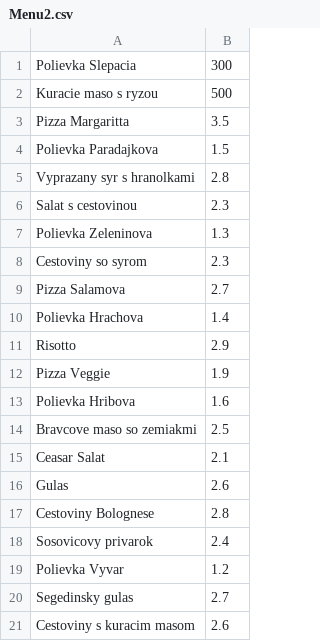
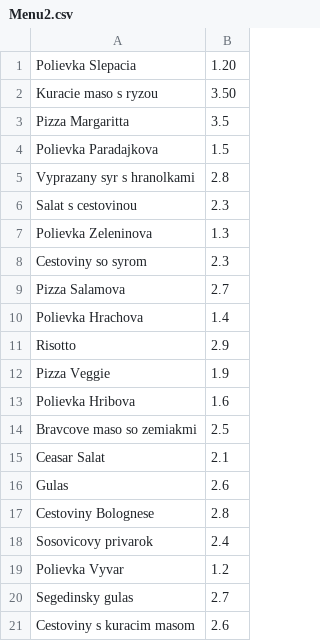
Before and after one commit to Kalorina/Canteen, a CSV file: Canteen/Canteen/Menu2.csv, drawn as a sheet.

```diff
--- a/Canteen/Canteen/Menu2.csv
+++ b/Canteen/Canteen/Menu2.csv
@@ -1,3 +1,3 @@
-Polievka Slepacia,300
-Kuracie maso s ryzou,500
+Polievka Slepacia,1.20
+Kuracie maso s ryzou,3.50
 Pizza Margaritta,3.5
```
Also changed, not shown: 4 other files.
